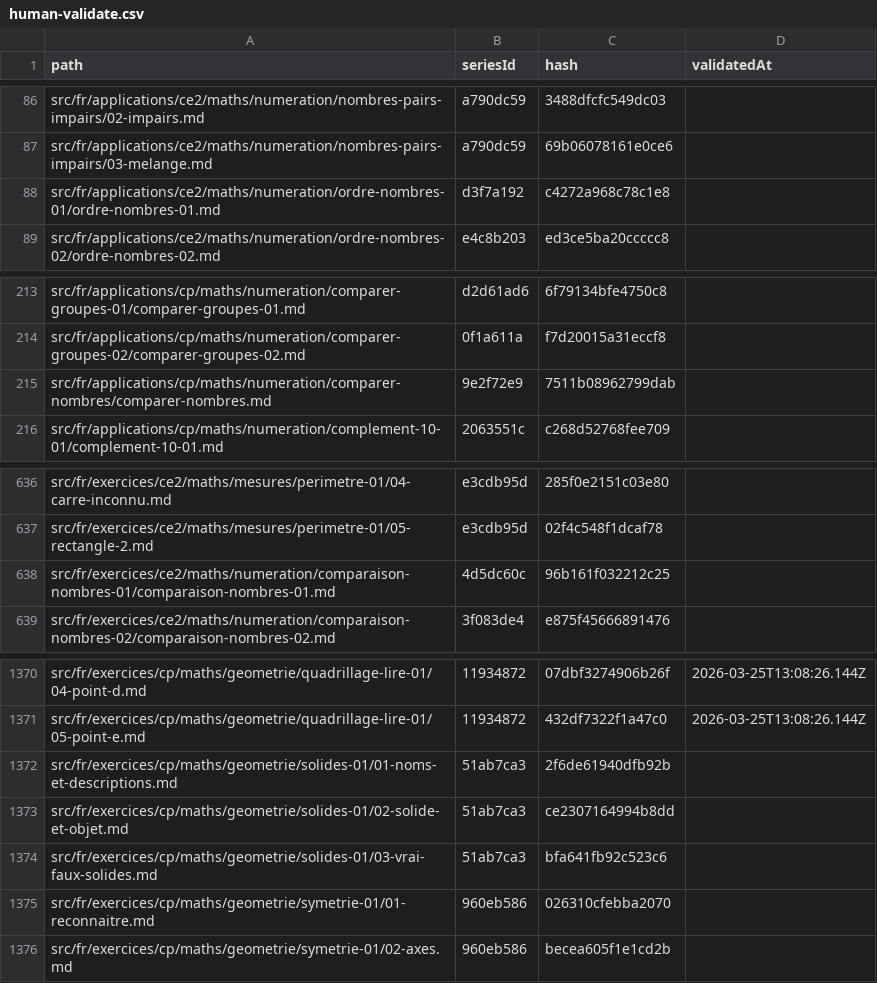
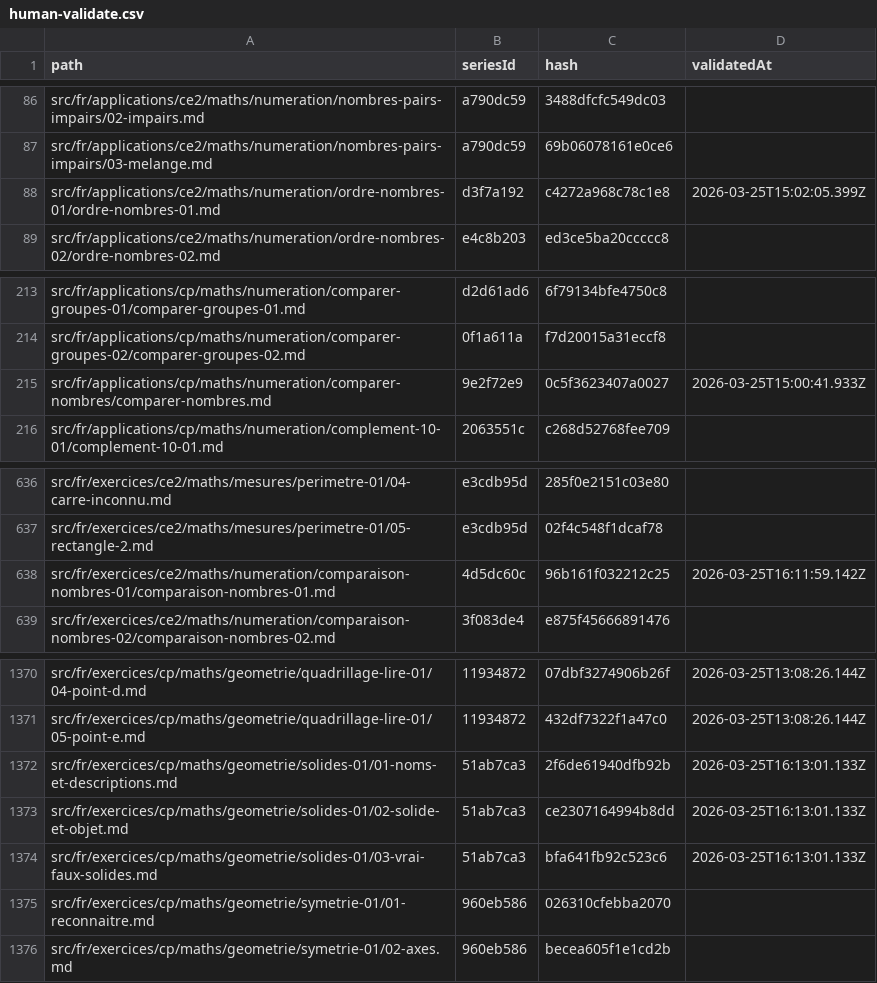
Before and after one commit to davidmarcombes/cahier-melimee, a CSV file: reports/human-validate.csv, drawn as a sheet; only a part is shown, gaps mark what is left out.

```diff
--- a/reports/human-validate.csv
+++ b/reports/human-validate.csv
@@ -87,3 +87,3 @@ src/fr/applications/ce2/maths/numeration/nombres-pairs-impairs/02-impairs.md,a79
 src/fr/applications/ce2/maths/numeration/nombres-pairs-impairs/03-melange.md,a790dc59,69b06078161e0ce6,
-src/fr/applications/ce2/maths/numeration/ordre-nombres-01/ordre-nombres-01.md,d3f7a192,c4272a968c78c1e8,
+src/fr/applications/ce2/maths/numeration/ordre-nombres-01/ordre-nombres-01.md,d3f7a192,c4272a968c78c1e8,2026-03-25T15:02:05.399Z
 src/fr/applications/ce2/maths/numeration/ordre-nombres-02/ordre-nombres-02.md,e4c8b203,ed3ce5ba20ccccc8,
@@ -214,3 +214,3 @@ src/fr/applications/cp/maths/numeration/comparer-groupes-01/comparer-groupes-01.
 src/fr/applications/cp/maths/numeration/comparer-groupes-02/comparer-groupes-02.md,0f1a611a,f7d20015a31eccf8,
-src/fr/applications/cp/maths/numeration/comparer-nombres/comparer-nombres.md,9e2f72e9,7511b08962799dab,
+src/fr/applications/cp/maths/numeration/comparer-nombres/comparer-nombres.md,9e2f72e9,0c5f3623407a0027,2026-03-25T15:00:41.933Z
 src/fr/applications/cp/maths/numeration/complement-10-01/complement-10-01.md,2063551c,c268d52768fee709,
@@ -637,3 +637,3 @@ src/fr/exercices/ce2/maths/mesures/perimetre-01/04-carre-inconnu.md,e3cdb95d,285
 src/fr/exercices/ce2/maths/mesures/perimetre-01/05-rectangle-2.md,e3cdb95d,02f4c548f1dcaf78,
-src/fr/exercices/ce2/maths/numeration/comparaison-nombres-01/comparaison-nombres-01.md,4d5dc60c,96b161f032212c25,
+src/fr/exercices/ce2/maths/numeration/comparaison-nombres-01/comparaison-nombres-01.md,4d5dc60c,96b161f032212c25,2026-03-25T16:11:59.142Z
 src/fr/exercices/ce2/maths/numeration/comparaison-nombres-02/comparaison-nombres-02.md,3f083de4,e875f45666891476,
@@ -1371,5 +1371,5 @@ src/fr/exercices/cp/maths/geometrie/quadrillage-lire-01/04-point-d.md,11934872,0
 src/fr/exercices/cp/maths/geometrie/quadrillage-lire-01/05-point-e.md,11934872,432df7322f1a47c0,2026-03-25T13:08:26.144Z
-src/fr/exercices/cp/maths/geometrie/solides-01/01-noms-et-descriptions.md,51ab7ca3,2f6de61940dfb92b,
-src/fr/exercices/cp/maths/geometrie/solides-01/02-solide-et-objet.md,51ab7ca3,ce2307164994b8dd,
-src/fr/exercices/cp/maths/geometrie/solides-01/03-vrai-faux-solides.md,51ab7ca3,bfa641fb92c523c6,
+src/fr/exercices/cp/maths/geometrie/solides-01/01-noms-et-descriptions.md,51ab7ca3,2f6de61940dfb92b,2026-03-25T16:13:01.133Z
+src/fr/exercices/cp/maths/geometrie/solides-01/02-solide-et-objet.md,51ab7ca3,ce2307164994b8dd,2026-03-25T16:13:01.133Z
+src/fr/exercices/cp/maths/geometrie/solides-01/03-vrai-faux-solides.md,51ab7ca3,bfa641fb92c523c6,2026-03-25T16:13:01.133Z
 src/fr/exercices/cp/maths/geometrie/symetrie-01/01-reconnaitre.md,960eb586,026310cfebba2070,
```
Also changed, not shown: reports/exercises-report.csv, reports/validate-llm-cache.csv, 31 other files.
